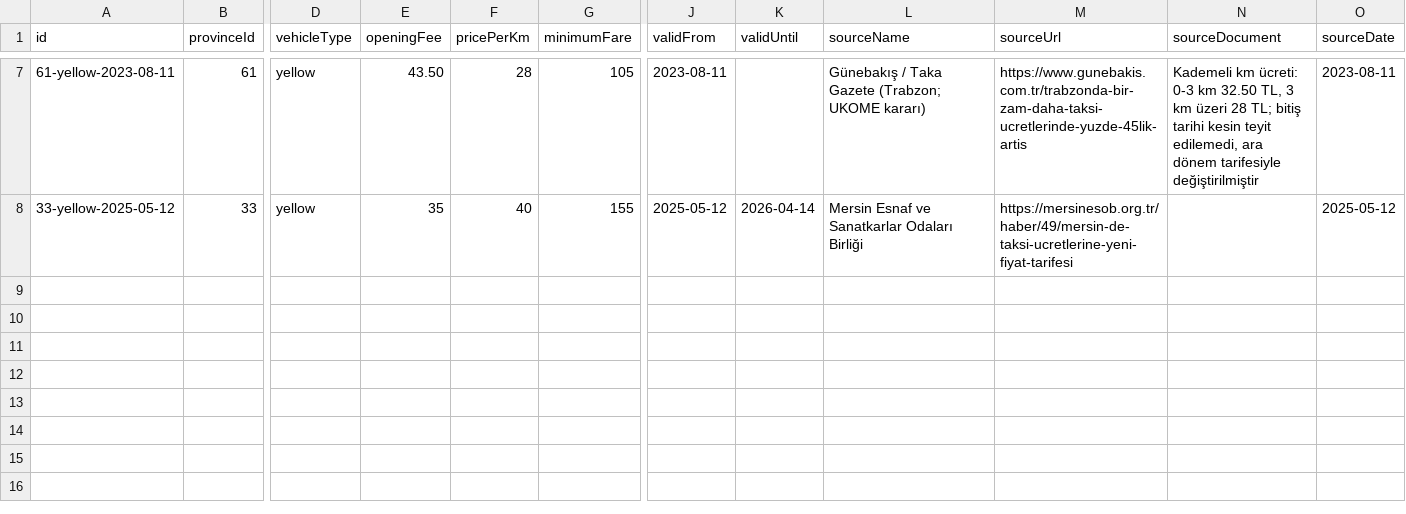
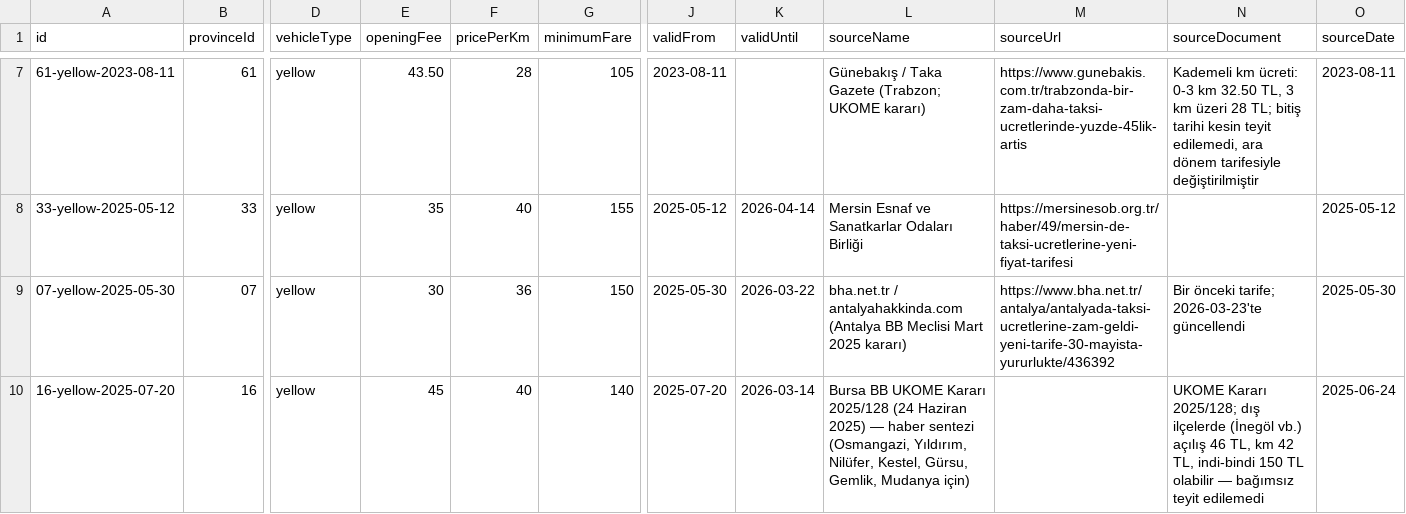
Before and after one commit to ilkukaya/taksinekadar, a CSV file: data/source/tariff-history.csv, drawn as a sheet; only a part is shown, gaps mark what is left out; rows hold the shown columns only; the diff names each change by its address in the sheet, - before the commit and + after, or states it on an @@ line.

```diff
--- a/data/source/tariff-history.csv
+++ b/data/source/tariff-history.csv
+row 9: 07-yellow-2025-05-30 | 07 | yellow | 30 | 36 | 150 | 2025-05-30 | 2026-03-22 | bha.net.tr / antalyahakkinda.com (Antalya BB Meclisi Mart 2025 kararı) | https://www.bha.net.tr/antalya/antalyada-taksi-ucretlerine-zam-geldi-yeni-tarife-30-mayista-yururlukte/436392 | Bir önceki tarife; 2026-03-23'te güncellendi | 2025-05-30
+row 10: 16-yellow-2025-07-20 | 16 | yellow | 45 | 40 | 140 | 2025-07-20 | 2026-03-14 | Bursa BB UKOME Kararı 2025/128 (24 Haziran 2025) — haber sentezi (Osmangazi, Yıldırım, Nilüfer, Kestel, Gürsu, Gemlik, Mudanya için) |  | UKOME Kararı 2025/128; dış ilçelerde (İnegöl vb.) açılış 46 TL, km 42 TL, indi-bindi 150 TL olabilir — bağımsız teyit edilemedi | 2025-06-24
```
Also changed, not shown: data/source/provinces.csv, data/source/tariffs.csv, 14 other files.
